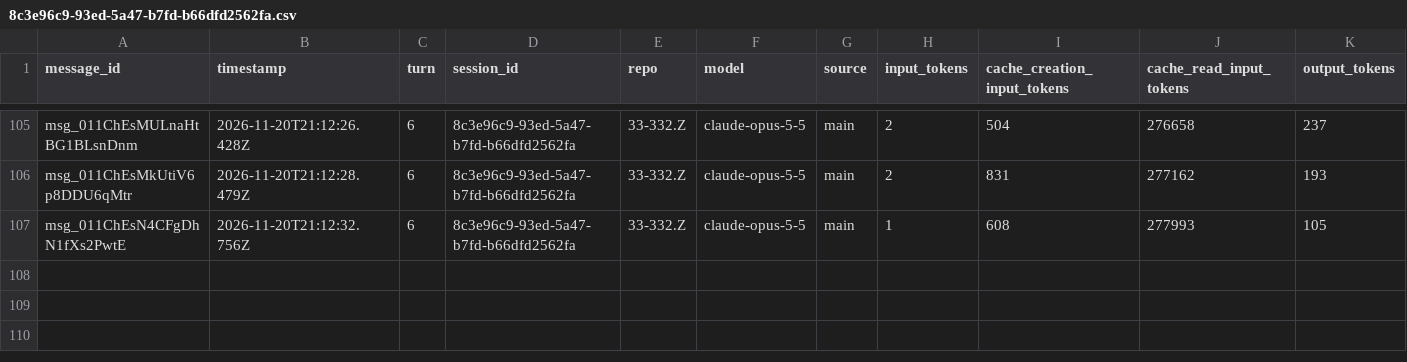
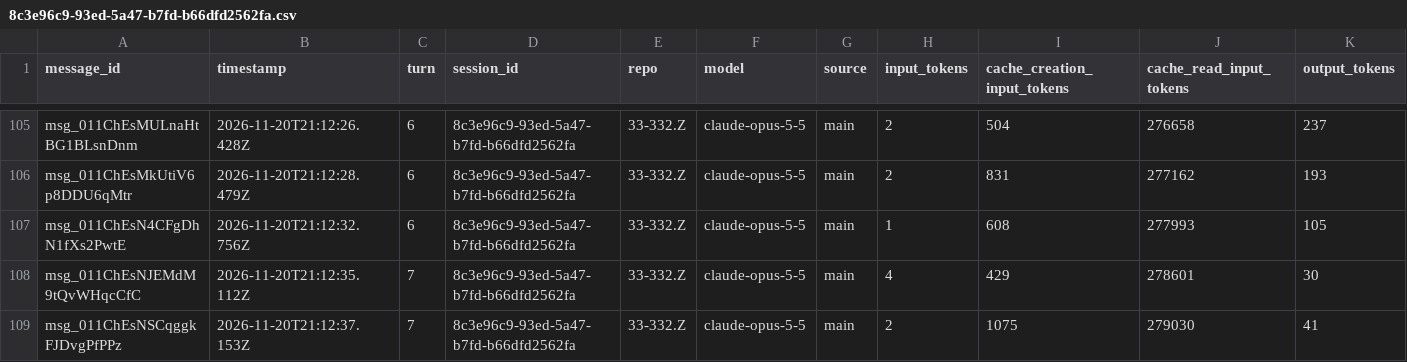
Before and after one commit to rhope-ops/314, a CSV file: sessions/8c3e96c9-93ed-5a47-b7fd-b66dfd2562fa.csv, drawn as a sheet; only a part is shown, gaps mark what is left out.

```diff
--- a/sessions/8c3e96c9-93ed-5a47-b7fd-b66dfd2562fa.csv
+++ b/sessions/8c3e96c9-93ed-5a47-b7fd-b66dfd2562fa.csv
@@ -107 +107,3 @@ msg_011ChEsMkUtiV6p8DDU6qMtr,2026-11-20T21:12:28.479Z,6,8c3e96c9-93ed-5a47-b7fd-
 msg_011ChEsN4CFgDhN1fXs2PwtE,2026-11-20T21:12:32.756Z,6,8c3e96c9-93ed-5a47-b7fd-b66dfd2562fa,33-332.Z,claude-opus-5-5,main,1,608,277993,105
+msg_011ChEsNJEMdM9tQvWHqcCfC,2026-11-20T21:12:35.112Z,7,8c3e96c9-93ed-5a47-b7fd-b66dfd2562fa,33-332.Z,claude-opus-5-5,main,4,429,278601,30
+msg_011ChEsNSCqggkFJDvgPfPPz,2026-11-20T21:12:37.153Z,7,8c3e96c9-93ed-5a47-b7fd-b66dfd2562fa,33-332.Z,claude-opus-5-5,main,2,1075,279030,41
```
